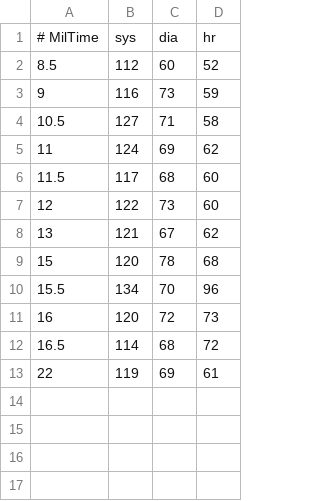
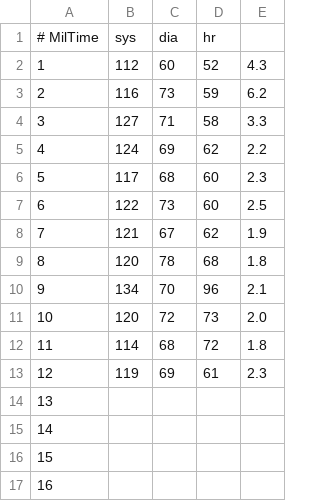
Before and after one commit to marknelsonengineer/ee205_animal_farm_reference, a CSV file: data/codeOverTime.csv, drawn as a sheet; the diff names each change by its address in the sheet, - before the commit and + after, or states it on an @@ line.

```diff
--- a/data/codeOverTime.csv
+++ b/data/codeOverTime.csv
+column E, rows 2-13: 4.3 | 6.2 | 3.3 | 2.2 | 2.3 | 2.5 | 1.9 | 1.8 | 2.1 | 2.0 | 1.8 | 2.3
-A2: 8.5
+A2: 1
-A3: 9
+A3: 2
-A4: 10.5
+A4: 3
-A5: 11
+A5: 4
-A6: 11.5
+A6: 5
-A7: 12
+A7: 6
-A8: 13
+A8: 7
-A9: 15
+A9: 8
-A10: 15.5
+A10: 9
-A11: 16
+A11: 10
-A12: 16.5
+A12: 11
-A13: 22
+A13: 12
+row 14: 13
+row 15: 14
+row 16: 15
+row 17: 16
```
Also changed, not shown: 1 other file.
